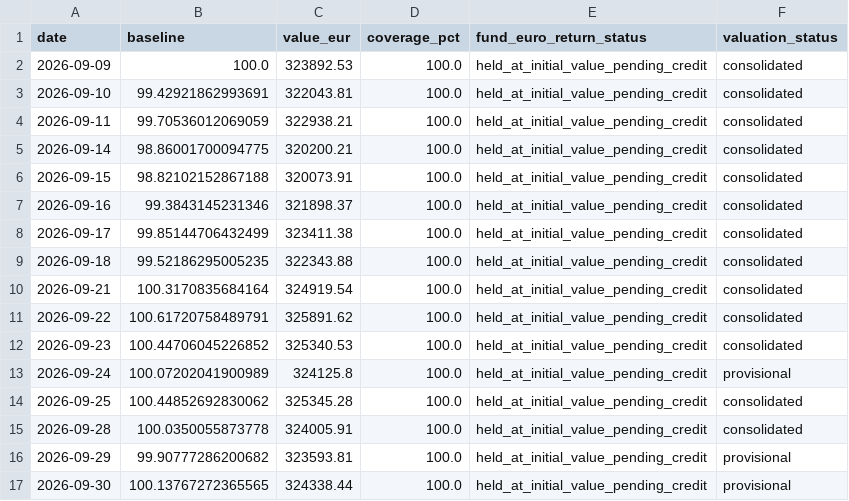
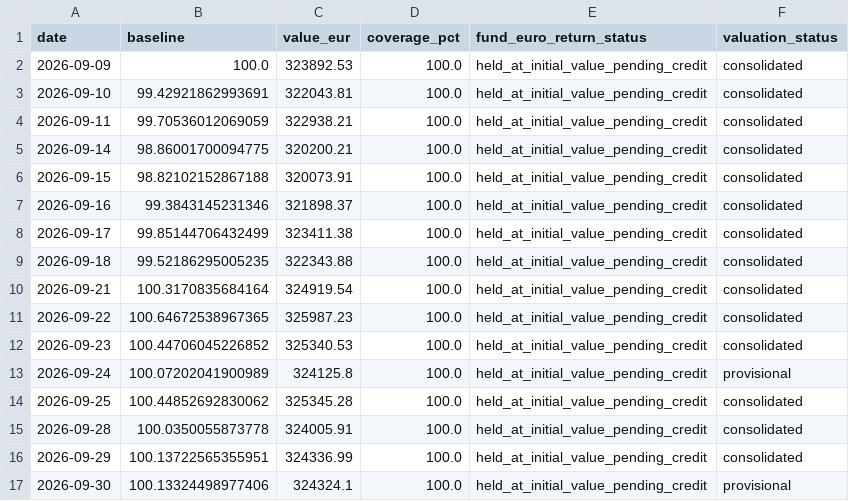
Before and after one commit to OPCooaching/assurance-vie-data, a CSV file: data/benchmarks/bernard_origin.csv, drawn as a sheet.

```diff
--- a/data/benchmarks/bernard_origin.csv
+++ b/data/benchmarks/bernard_origin.csv
@@ -10,3 +10,3 @@ date,baseline,value_eur,coverage_pct,fund_euro_return_status,valuation_status
 2026-09-21,100.3170835684164,324919.54,100.0,held_at_initial_value_pending_credit,consolidated
-2026-09-22,100.61720758489791,325891.62,100.0,held_at_initial_value_pending_credit,consolidated
+2026-09-22,100.64672538967365,325987.23,100.0,held_at_initial_value_pending_credit,consolidated
 2026-09-23,100.44706045226852,325340.53,100.0,held_at_initial_value_pending_credit,consolidated
@@ -15,3 +15,3 @@ date,baseline,value_eur,coverage_pct,fund_euro_return_status,valuation_status
 2026-09-28,100.0350055873778,324005.91,100.0,held_at_initial_value_pending_credit,consolidated
-2026-09-29,99.90777286200682,323593.81,100.0,held_at_initial_value_pending_credit,provisional
-2026-09-30,100.13767272365565,324338.44,100.0,held_at_initial_value_pending_credit,provisional
+2026-09-29,100.13722565355951,324336.99,100.0,held_at_initial_value_pending_credit,consolidated
+2026-09-30,100.13324498977406,324324.1,100.0,held_at_initial_value_pending_credit,provisional
```
Also changed, not shown: config/symbol_map.csv, data/academic/performance.csv, 12 other files.
